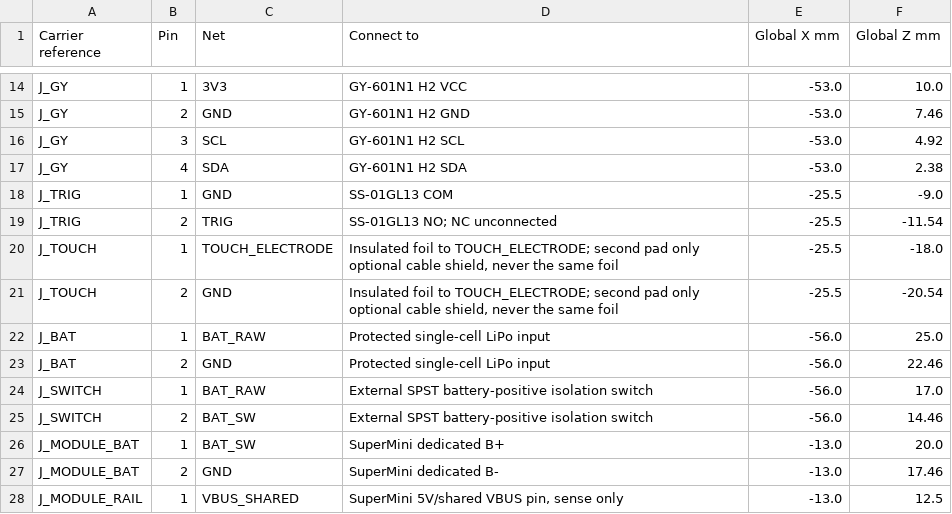
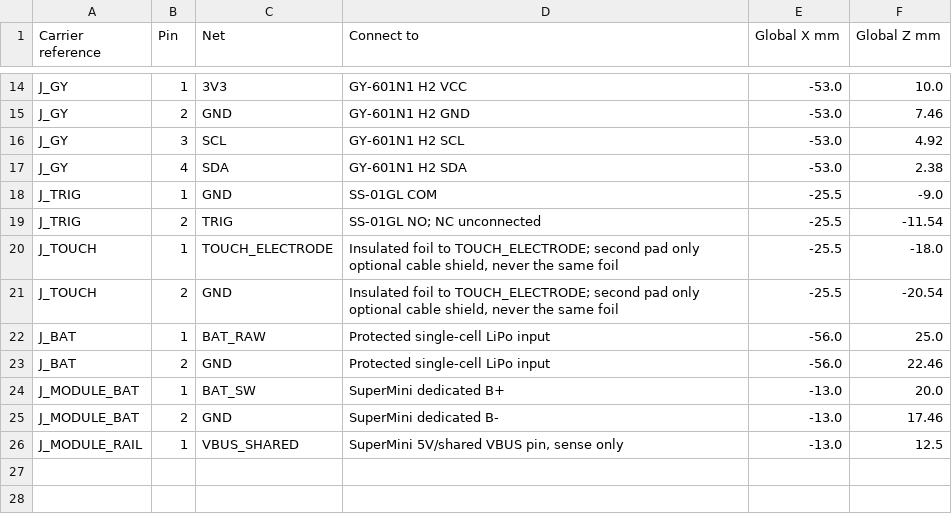
Before and after one commit to guiwushengzhe-prog/gun-mouse, a CSV file: pcb/wiring.csv, drawn as a sheet; only a part is shown, gaps mark what is left out.

```diff
--- a/pcb/wiring.csv
+++ b/pcb/wiring.csv
@@ -17,4 +17,4 @@ J_GY,3,SCL,GY-601N1 H2 SCL,-53.0,4.92
 J_GY,4,SDA,GY-601N1 H2 SDA,-53.0,2.38
-J_TRIG,1,GND,SS-01GL13 COM,-25.5,-9.0
-J_TRIG,2,TRIG,SS-01GL13 NO; NC unconnected,-25.5,-11.54
+J_TRIG,1,GND,SS-01GL COM,-25.5,-9.0
+J_TRIG,2,TRIG,SS-01GL NO; NC unconnected,-25.5,-11.54
 J_TOUCH,1,TOUCH_ELECTRODE,"Insulated foil to TOUCH_ELECTRODE; second pad only optional cable shield, never the same foil",-25.5,-18.0
@@ -23,4 +23,2 @@ J_BAT,1,BAT_RAW,Protected single-cell LiPo input,-56.0,25.0
 J_BAT,2,GND,Protected single-cell LiPo input,-56.0,22.46
-J_SWITCH,1,BAT_RAW,External SPST battery-positive isolation switch,-56.0,17.0
-J_SWITCH,2,BAT_SW,External SPST battery-positive isolation switch,-56.0,14.46
 J_MODULE_BAT,1,BAT_SW,SuperMini dedicated B+,-13.0,20.0
```
Also changed, not shown: pcb/BOM.csv, 51 other files.
